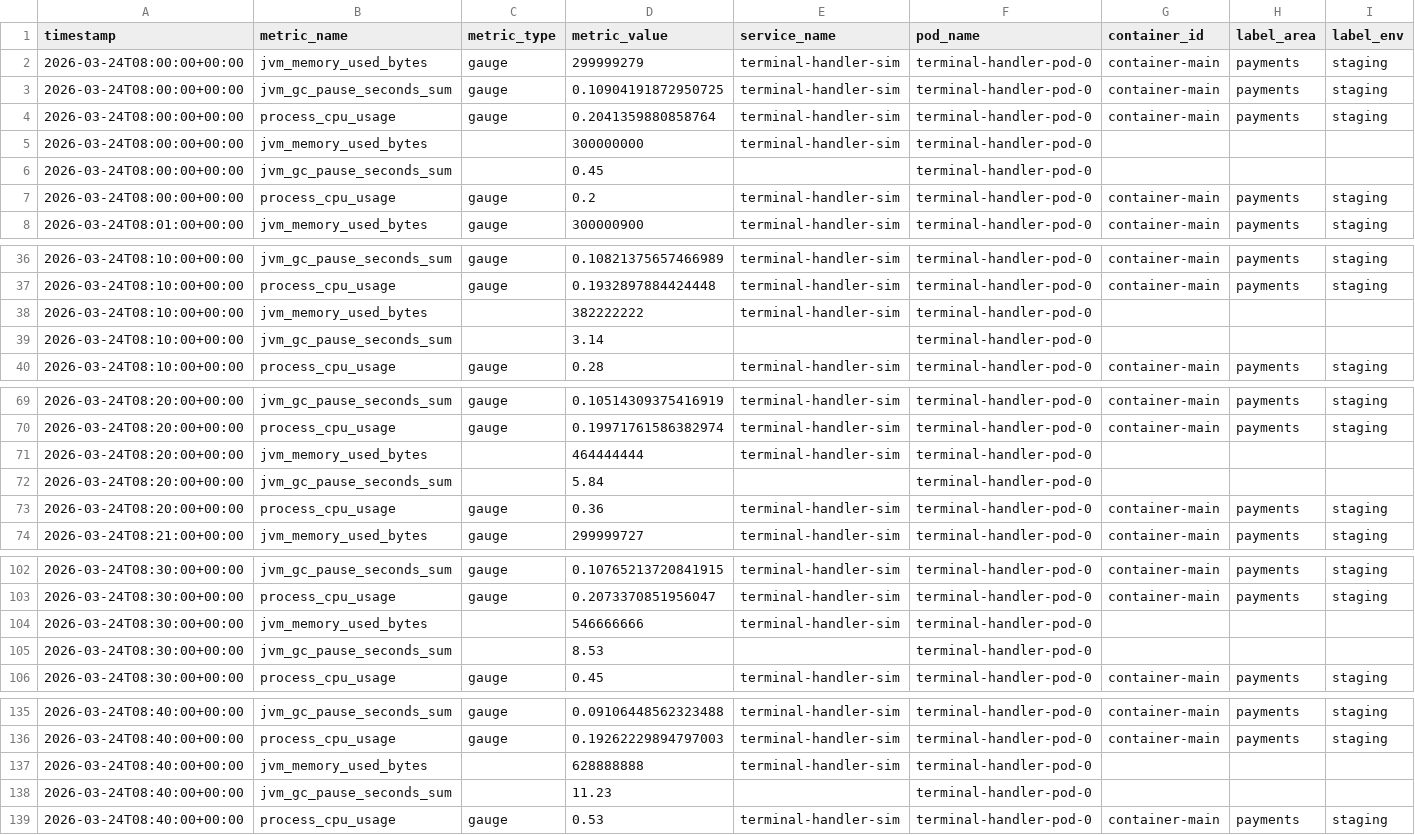
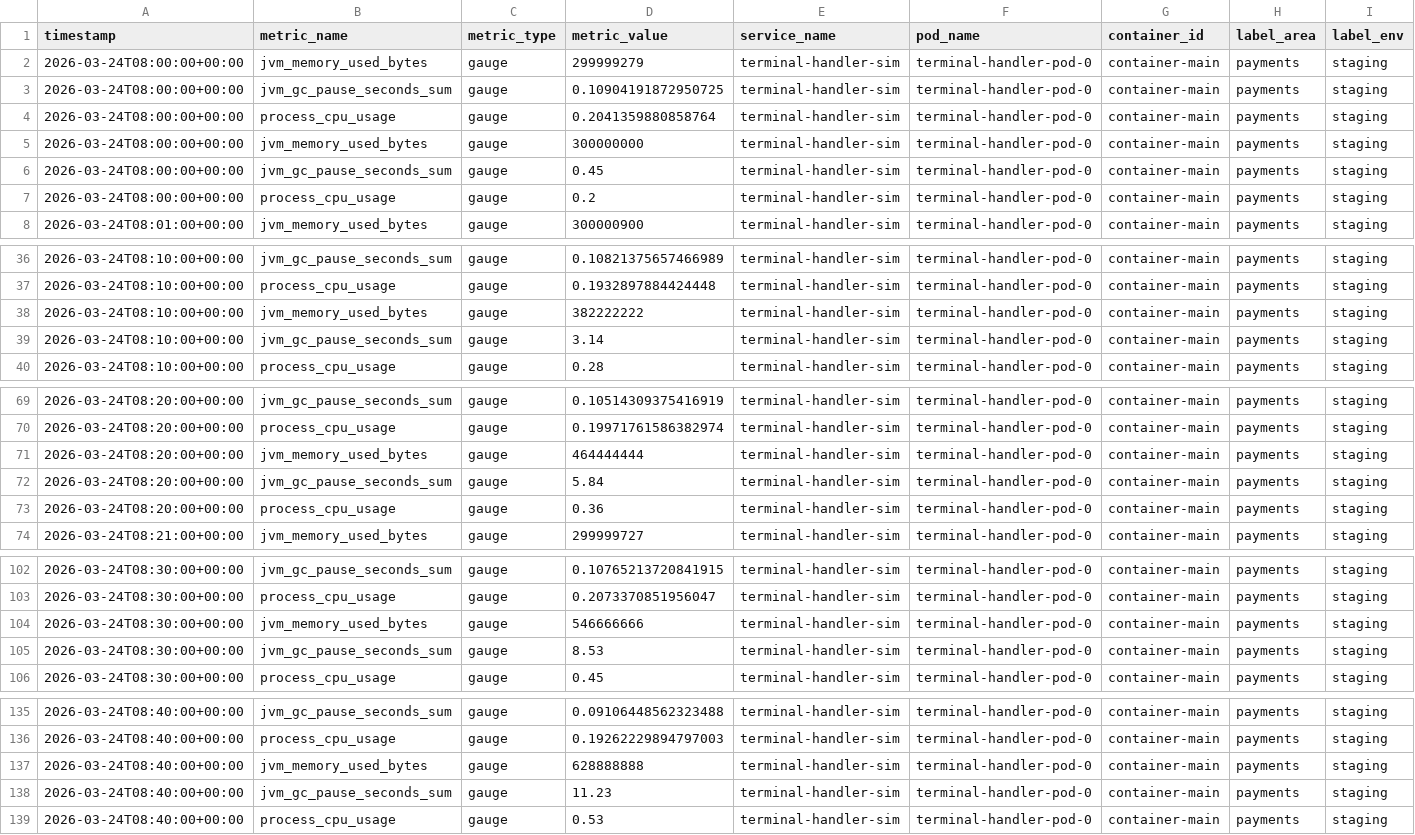
Before and after one commit to AhmedIkram05/laad, a CSV file: backend/custom_synthetic_data_sources/prometheus_metrics.csv, drawn as a sheet; only a part is shown, gaps mark what is left out; the diff covers the shown part only; the diff names each change by its address in the sheet, - before the commit and + after, or states it on an @@ line.

Commit message:
Enhance Prometheus metrics in custom_data_generator.py
- Added metric_type as "gauge" for jvm_memory_used_bytes and jvm_gc_pause_seconds_sum.
- Included additional metadata fields: container_id, label_area, label_env, and help_text for better context in metrics.
- Ensured service_name is consistently set for both metrics.

```diff
--- a/backend/custom_synthetic_data_sources/prometheus_metrics.csv
+++ b/backend/custom_synthetic_data_sources/prometheus_metrics.csv
-C5:C6 (metric_type): (empty)
+C5:C6 (metric_type): gauge
-G5:G6 (container_id): (empty)
+G5:G6 (container_id): container-main
-H5:H6 (label_area): (empty)
+H5:H6 (label_area): payments
-I5:I6 (label_env): (empty)
+I5:I6 (label_env): staging
-E6 (service_name): (empty)
+E6 (service_name): terminal-handler-sim
-C38:C39 (metric_type): (empty)
+C38:C39 (metric_type): gauge
-G38:G39 (container_id): (empty)
+G38:G39 (container_id): container-main
-H38:H39 (label_area): (empty)
+H38:H39 (label_area): payments
-I38:I39 (label_env): (empty)
+I38:I39 (label_env): staging
-E39 (service_name): (empty)
+E39 (service_name): terminal-handler-sim
-C71:C72 (metric_type): (empty)
+C71:C72 (metric_type): gauge
-G71:G72 (container_id): (empty)
+G71:G72 (container_id): container-main
-H71:H72 (label_area): (empty)
+H71:H72 (label_area): payments
-I71:I72 (label_env): (empty)
+I71:I72 (label_env): staging
-E72 (service_name): (empty)
+E72 (service_name): terminal-handler-sim
-C104:C105 (metric_type): (empty)
+C104:C105 (metric_type): gauge
-G104:G105 (container_id): (empty)
+G104:G105 (container_id): container-main
-H104:H105 (label_area): (empty)
+H104:H105 (label_area): payments
-I104:I105 (label_env): (empty)
+I104:I105 (label_env): staging
-E105 (service_name): (empty)
+E105 (service_name): terminal-handler-sim
-C137:C138 (metric_type): (empty)
+C137:C138 (metric_type): gauge
-G137:G138 (container_id): (empty)
+G137:G138 (container_id): container-main
-H137:H138 (label_area): (empty)
+H137:H138 (label_area): payments
-I137:I138 (label_env): (empty)
+I137:I138 (label_env): staging
-E138 (service_name): (empty)
+E138 (service_name): terminal-handler-sim
```
Also changed, not shown: 45 edited cells elsewhere in this file, 5 other files.
